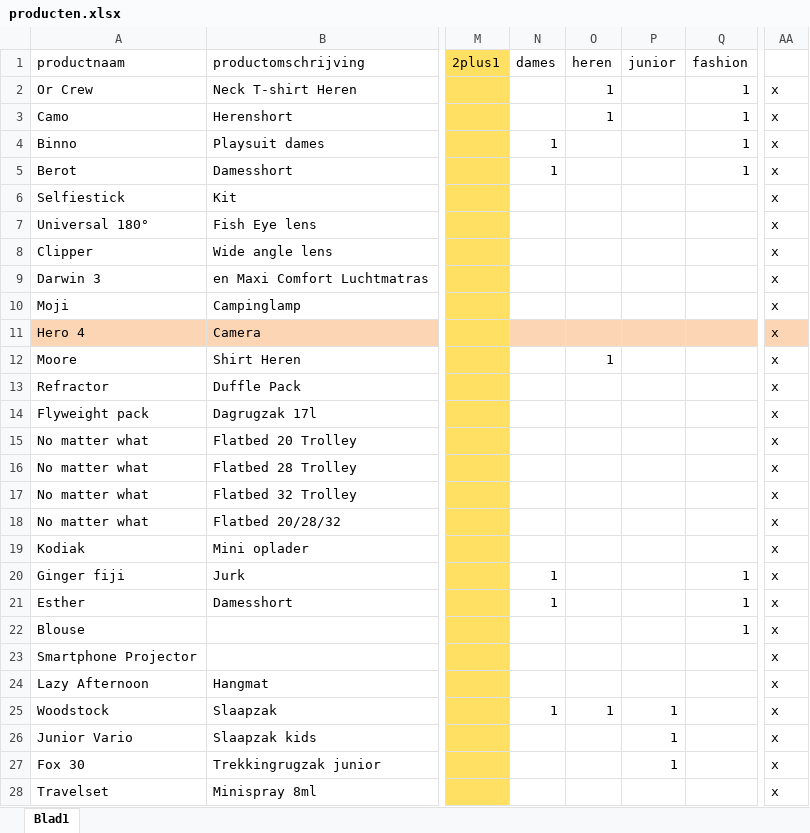
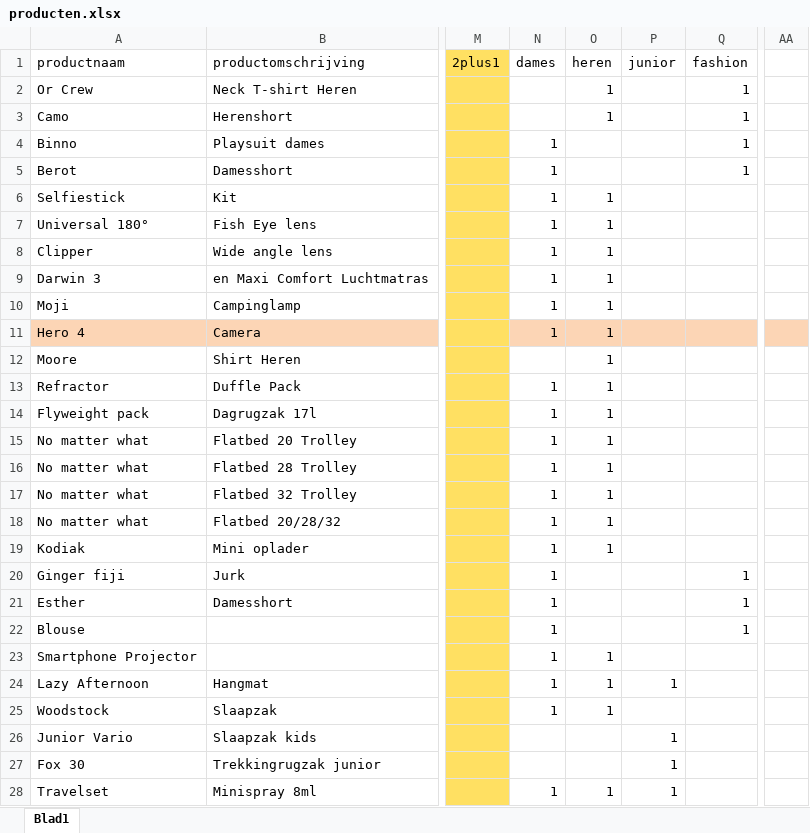
Before and after one commit to ASAdventure-web/LP_folder_1505, an Excel workbook: excel/producten.xlsx, sheet Blad1, drawn as a sheet; only a part is shown, gaps mark what is left out; values as stored, in another font and other column widths than the file's, no borders; the diff covers the shown part only; the diff names each change by its address in the sheet, - before the commit and + after, or states it on an @@ line.

```diff
--- a/excel/producten.xlsx (sheet Blad1)
+++ b/excel/producten.xlsx (sheet Blad1)
-AA2:AA28: x
+AA2:AA28: (empty)
-N6:N11 (dames): (empty)
+N6:N11 (dames): 1
-O6:O11 (heren): (empty)
+O6:O11 (heren): 1
-N13:N19 (dames): (empty)
+N13:N19 (dames): 1
-O13:O19 (heren): (empty)
+O13:O19 (heren): 1
-N22:N24 (dames): (empty)
+N22:N24 (dames): 1
-O23:O24 (heren): (empty)
+O23:O24 (heren): 1
-P24 (junior): (empty)
+P24 (junior): 1
-P25 (junior): 1
+P25 (junior): (empty)
-N28 (dames): (empty)
+N28 (dames): 1
-O28 (heren): (empty)
+O28 (heren): 1
-P28 (junior): (empty)
+P28 (junior): 1
```
Also changed, not shown: 151 edited cells and cell formats elsewhere in this sheet.
